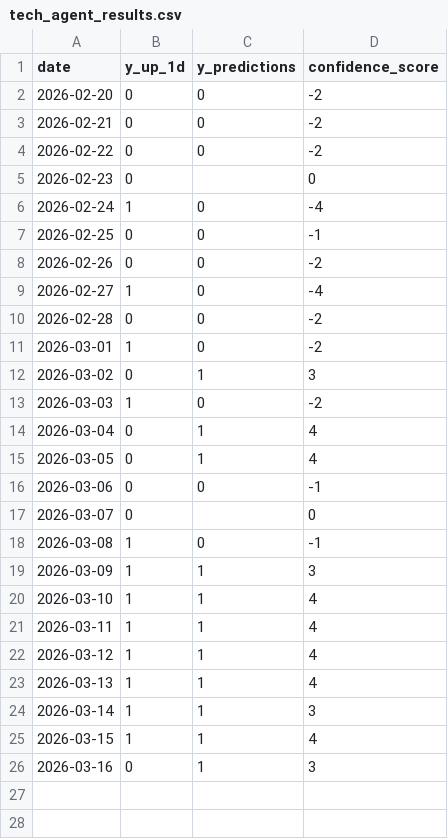
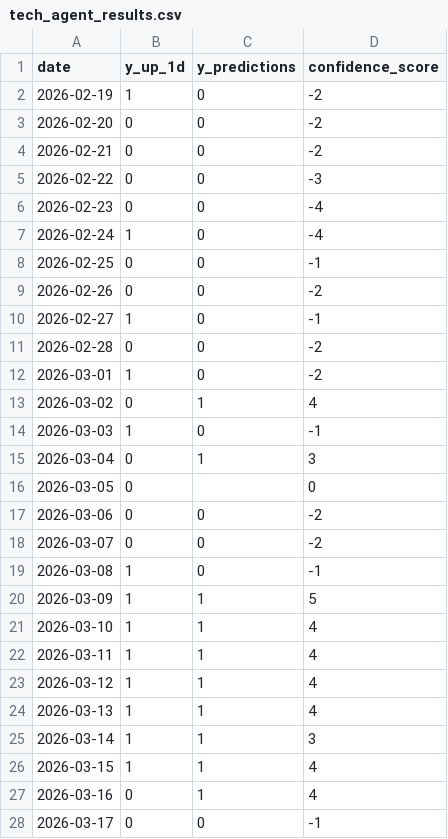
Before and after one commit to Fidus1337/Actives_price_prediction, a CSV file: MultiagentSystem/tech_agent_results.csv, drawn as a sheet.

Commit message:
News agent, ready version

```diff
--- a/MultiagentSystem/tech_agent_results.csv
+++ b/MultiagentSystem/tech_agent_results.csv
@@ -1,6 +1,7 @@
 date,y_up_1d,y_predictions,confidence_score
+2026-02-19,1,0,-2
 2026-02-20,0,0,-2
 2026-02-21,0,0,-2
-2026-02-22,0,0,-2
-2026-02-23,0,,0
+2026-02-22,0,0,-3
+2026-02-23,0,0,-4
 2026-02-24,1,0,-4
@@ -8,13 +9,13 @@ date,y_up_1d,y_predictions,confidence_score
 2026-02-26,0,0,-2
-2026-02-27,1,0,-4
+2026-02-27,1,0,-1
 2026-02-28,0,0,-2
 2026-03-01,1,0,-2
-2026-03-02,0,1,3
-2026-03-03,1,0,-2
-2026-03-04,0,1,4
-2026-03-05,0,1,4
-2026-03-06,0,0,-1
-2026-03-07,0,,0
+2026-03-02,0,1,4
+2026-03-03,1,0,-1
+2026-03-04,0,1,3
+2026-03-05,0,,0
+2026-03-06,0,0,-2
+2026-03-07,0,0,-2
 2026-03-08,1,0,-1
-2026-03-09,1,1,3
+2026-03-09,1,1,5
 2026-03-10,1,1,4
@@ -25,2 +26,3 @@ date,y_up_1d,y_predictions,confidence_score
 2026-03-15,1,1,4
-2026-03-16,0,1,3
+2026-03-16,0,1,4
+2026-03-17,0,0,-1
```
Also changed, not shown: 8 other files.
